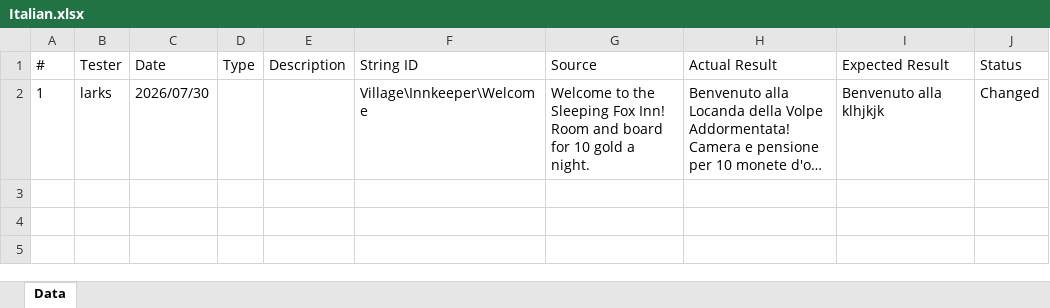
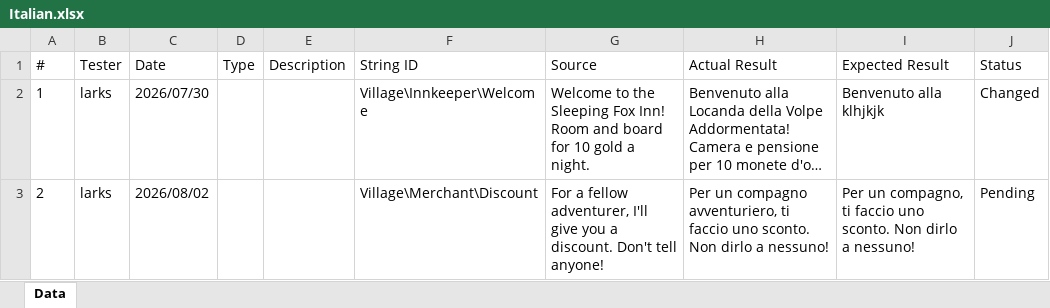
Before and after one commit to Larksvolta/TableNotes, an Excel workbook: Data/Changelog/Italian.xlsx, sheet Data, drawn as a sheet; long unchanged cells end in …; values as stored, in another font and other column widths than the file's, no borders; the diff names each change by its address in the sheet, - before the commit and + after, or states it on an @@ line.

```diff
--- a/Data/Changelog/Italian.xlsx (sheet Data)
+++ b/Data/Changelog/Italian.xlsx (sheet Data)
+row 3: 2 | larks | 2026/08/02 |  |  | Village\Merchant\Discount | For a fellow adventurer, I'll give you a discount. Don't tell anyone! | Per un compagno avventuriero, ti faccio uno sconto. Non dirlo a nessuno! | Per un compagno, ti faccio uno sconto. Non dirlo a nessuno! | Pending
```
Also changed, not shown: Data/BugTracker/BugTracker.xlsx, 39 other files.
